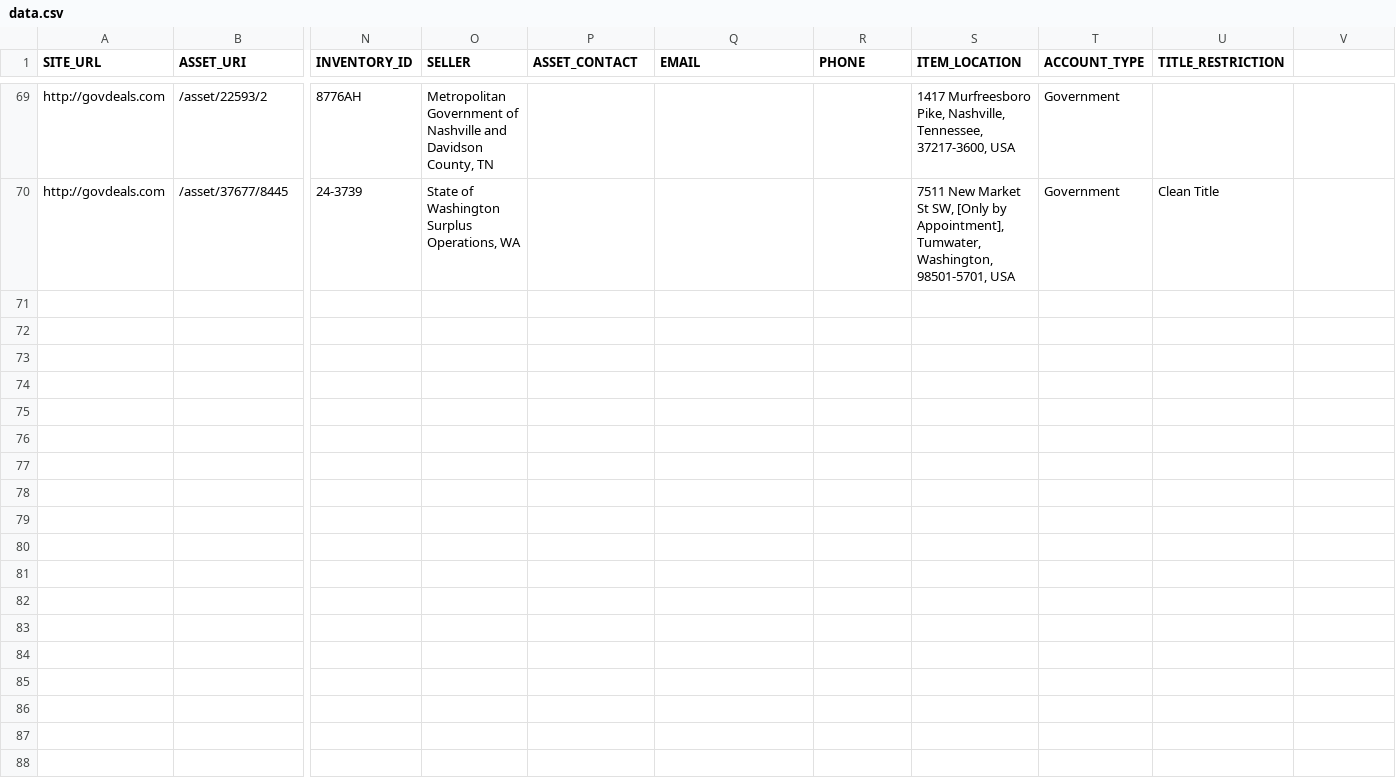
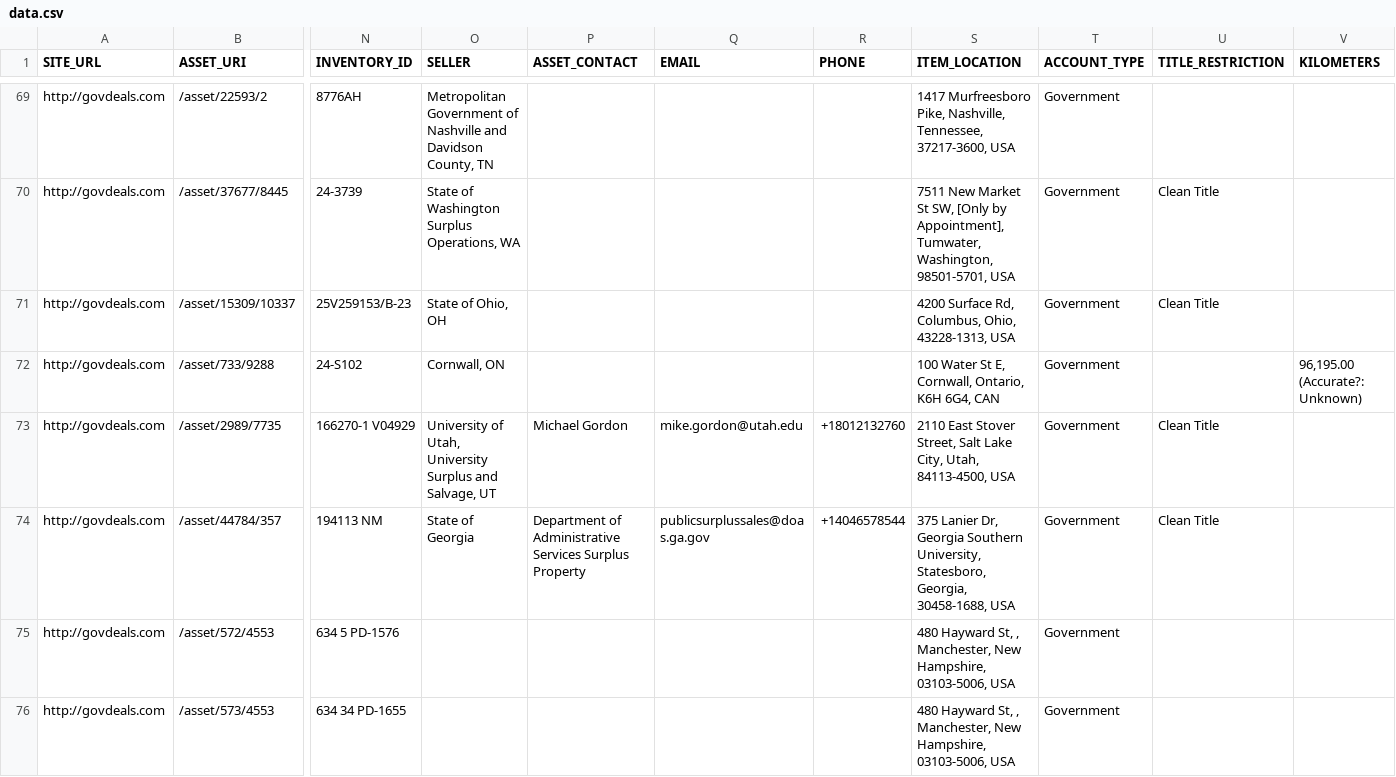
Before and after one commit to mark-toma/scrape-auction, a CSV file: data.csv, drawn as a sheet; only a part is shown, gaps mark what is left out; rows hold the shown columns only; the diff names each change by its address in the sheet, - before the commit and + after, or states it on an @@ line.

Commit message:
Add data

```diff
--- a/data.csv
+++ b/data.csv
-V1: (empty)
+V1: KILOMETERS
+row 71: http://govdeals.com | /asset/15309/10337 | 25V259153/B-23 | State of Ohio, OH |  |  |  | 4200 Surface Rd, Columbus, Ohio, 43228-1313, USA | Government | Clean Title
+row 72: http://govdeals.com | /asset/733/9288 | 24-S102 | Cornwall, ON |  |  |  | 100 Water St E, Cornwall, Ontario, K6H 6G4, CAN | Government |  | 96,195.00 (Accurate?: Unknown)
+row 73: http://govdeals.com | /asset/2989/7735 | 166270-1 V04929 | University of Utah, University Surplus and Salvage, UT | Michael Gordon | mike.gordon@utah.edu | +18012132760 | 2110 East Stover Street, Salt Lake City, Utah, 84113-4500, USA | Government | Clean Title
+row 74: http://govdeals.com | /asset/44784/357 | 194113 NM | State of Georgia | Department of Administrative Services Surplus Property | publicsurplussales@doas.ga.gov | +14046578544 | 375 Lanier Dr, Georgia Southern University, Statesboro, Georgia, 30458-1688, USA | Government | Clean Title
+row 75: http://govdeals.com | /asset/572/4553 | 634 5 PD-1576 |  |  |  |  | 480 Hayward St, , Manchester, New Hampshire, 03103-5006, USA | Government
+row 76: http://govdeals.com | /asset/573/4553 | 634 34 PD-1655 |  |  |  |  | 480 Hayward St, , Manchester, New Hampshire, 03103-5006, USA | Government
```
